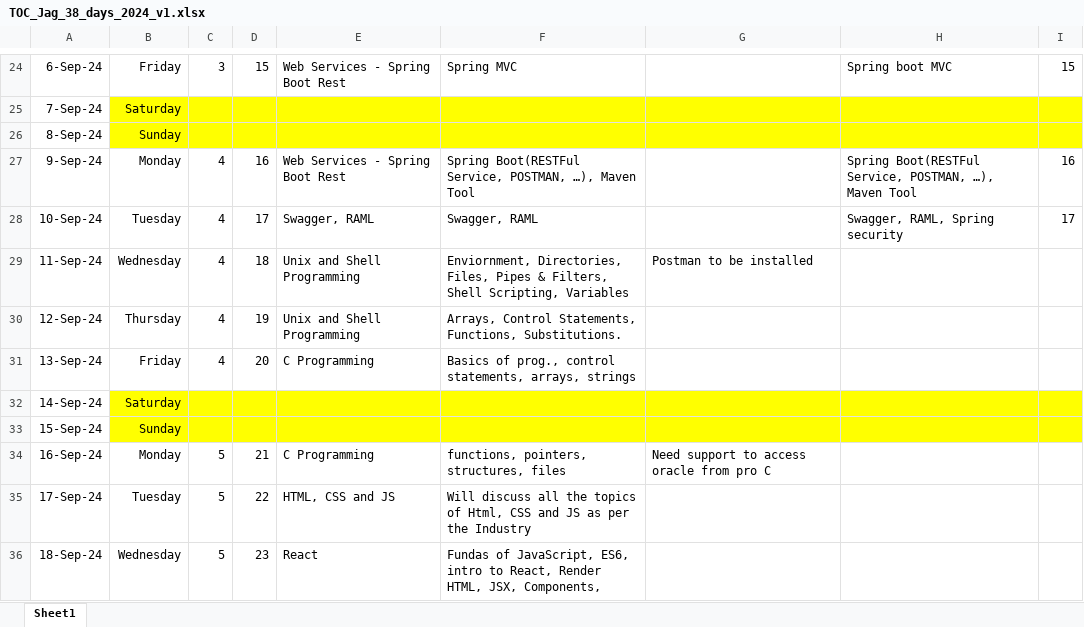
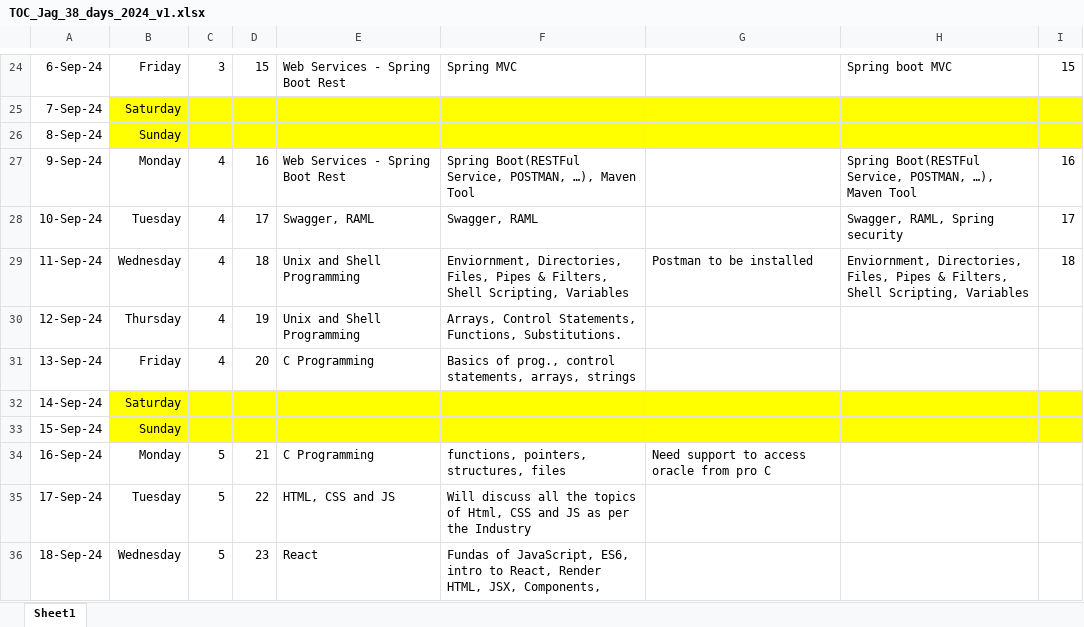
Before and after one commit to jagasia/empower2024, an Excel workbook: TOC_Jag_38_days_2024_v1.xlsx, sheet Sheet1, drawn as a sheet; only a part is shown, gaps mark what is left out; values as stored, in another font and other column widths than the file's, no borders; ↵ is a line break in a cell; the diff names each change by its address in the sheet, - before the commit and + after, or states it on an @@ line.

```diff
--- a/TOC_Jag_38_days_2024_v1.xlsx (sheet Sheet1)
+++ b/TOC_Jag_38_days_2024_v1.xlsx (sheet Sheet1)
-H29: (empty)
+H29: Enviornment, Directories, Files, Pipes & Filters, ↵ Shell Scripting, Variables
-I29: (empty)
+I29: 18
```
Also changed, not shown: 1 other file.
